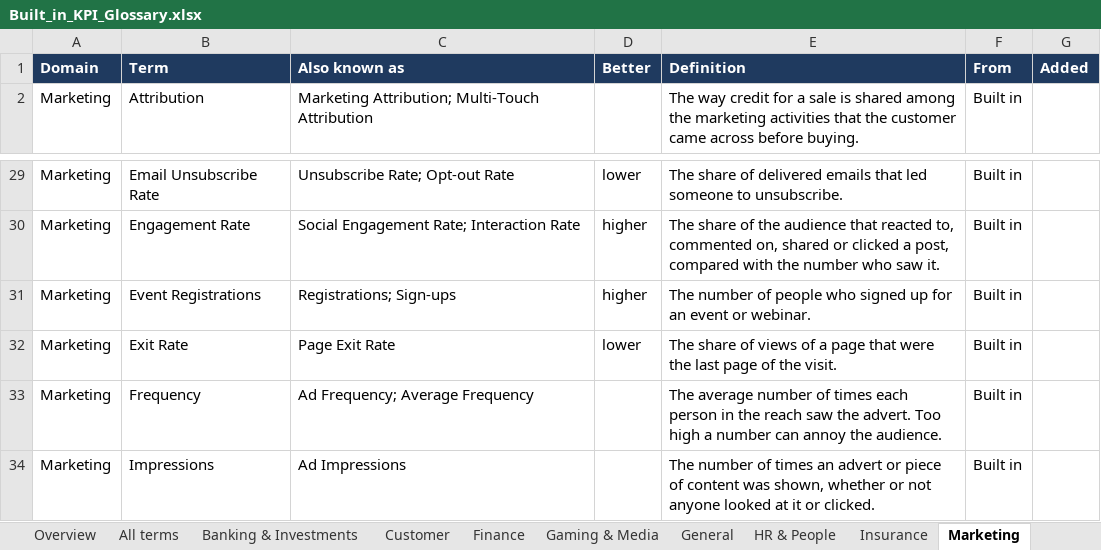
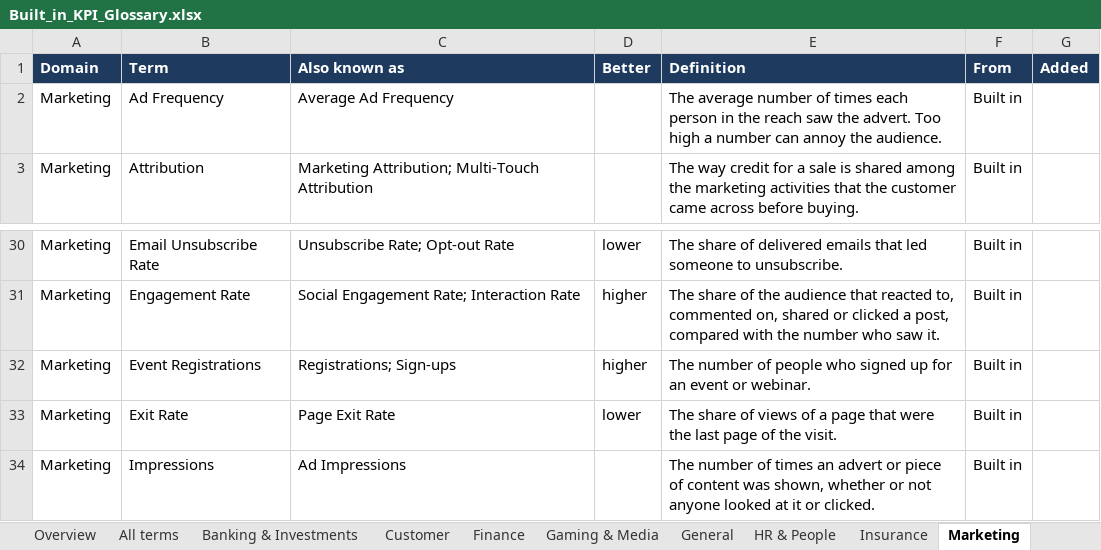
Before and after one commit to IvanAjith/pbip-doc-generator, an Excel workbook: docs/Built_in_KPI_Glossary.xlsx, sheet Marketing, drawn as a sheet; only a part is shown, gaps mark what is left out; values as stored, in another font and other column widths than the file's, no borders; removed rows and columns are numbered as before the commit, all else as after; the diff names each change by its address in the sheet, - before the commit and + after, or states it on an @@ line.

```diff
--- a/docs/Built_in_KPI_Glossary.xlsx (sheet Marketing)
+++ b/docs/Built_in_KPI_Glossary.xlsx (sheet Marketing)
+row 2: Marketing | Ad Frequency | Average Ad Frequency |  | The average number of times each person in the reach saw the advert. Too high a number can annoy the audience. | Built in
-row 33: Marketing | Frequency | Ad Frequency; Average Frequency |  | The average number of times each person in the reach saw the advert. Too high a number can annoy the audience. | Built in
```
Also changed, not shown: sheet All terms, sheet Insurance, sheet Banking & Investments, sheet Finance, sheet Overview, sheet Gaming & Media, 3 more sheets, 12 other files.
